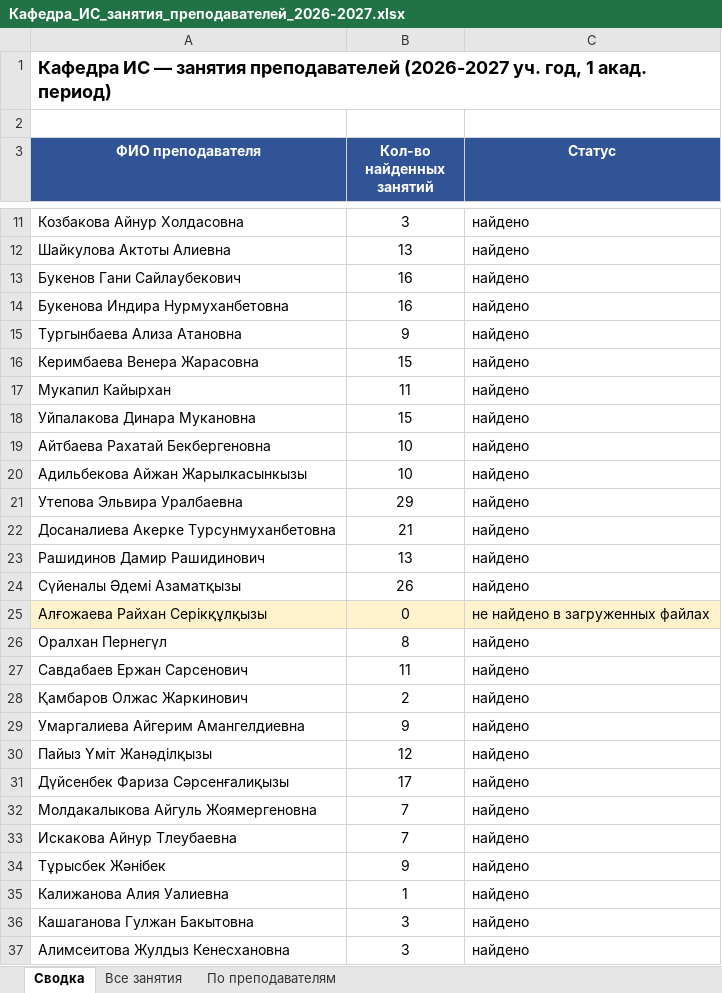
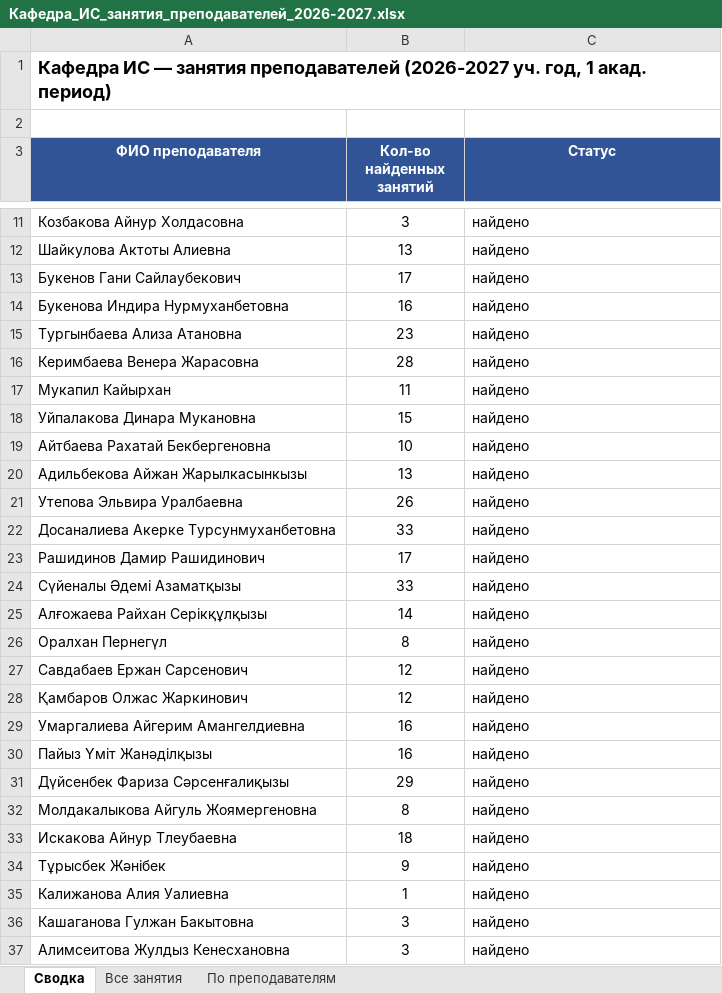
Before and after one commit to drashidinov/ATUscheduleIS, an Excel workbook: dist/Кафедра_ИС_занятия_преподавателей_2026-2027.xlsx, sheet Сводка, drawn as a sheet; only a part is shown, gaps mark what is left out; values as stored, in another font and other column widths than the file's, no borders; the diff covers the shown part only; the diff names each change by its address in the sheet, - before the commit and + after, or states it on an @@ line.

```diff
--- a/dist/Кафедра_ИС_занятия_преподавателей_2026-2027.xlsx (sheet Сводка)
+++ b/dist/Кафедра_ИС_занятия_преподавателей_2026-2027.xlsx (sheet Сводка)
-B13 (Кол-во найденных занятий): 16
+B13 (Кол-во найденных занятий): 17
-B15 (Кол-во найденных занятий): 9
+B15 (Кол-во найденных занятий): 23
-B16 (Кол-во найденных занятий): 15
+B16 (Кол-во найденных занятий): 28
-B20 (Кол-во найденных занятий): 10
+B20 (Кол-во найденных занятий): 13
-B21 (Кол-во найденных занятий): 29
+B21 (Кол-во найденных занятий): 26
-B22 (Кол-во найденных занятий): 21
+B22 (Кол-во найденных занятий): 33
-B23 (Кол-во найденных занятий): 13
+B23 (Кол-во найденных занятий): 17
-B24 (Кол-во найденных занятий): 26
+B24 (Кол-во найденных занятий): 33
-A25:C25 fill: #FFF2CC
+A25:C25 fill: none
-B25 (Кол-во найденных занятий): 0
+B25 (Кол-во найденных занятий): 14
-C25 (Статус): не найдено в загруженных файлах
+C25 (Статус): найдено
-B27 (Кол-во найденных занятий): 11
+B27 (Кол-во найденных занятий): 12
-B28 (Кол-во найденных занятий): 2
+B28 (Кол-во найденных занятий): 12
-B29 (Кол-во найденных занятий): 9
+B29 (Кол-во найденных занятий): 16
-B30 (Кол-во найденных занятий): 12
+B30 (Кол-во найденных занятий): 16
-B31 (Кол-во найденных занятий): 17
+B31 (Кол-во найденных занятий): 29
-B32 (Кол-во найденных занятий): 7
+B32 (Кол-во найденных занятий): 8
-B33 (Кол-во найденных занятий): 7
+B33 (Кол-во найденных занятий): 18
```
Also changed, not shown: 8 edited cells and cell formats elsewhere in this sheet, sheet Все занятия, sheet По преподавателям, 5 other files.
